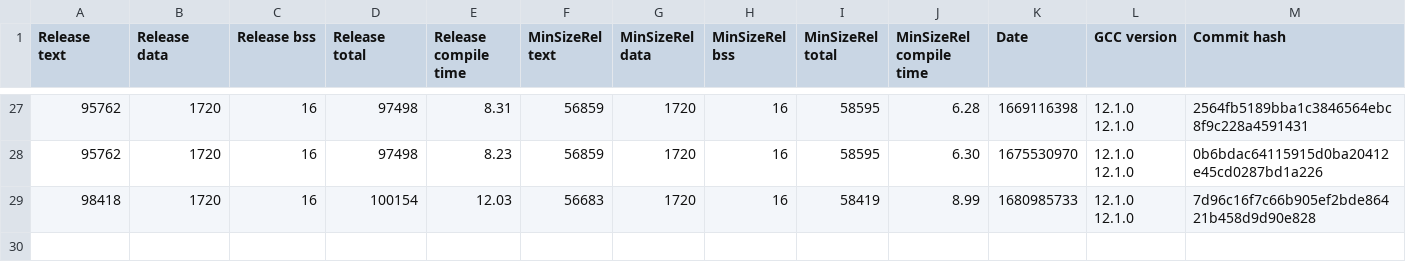
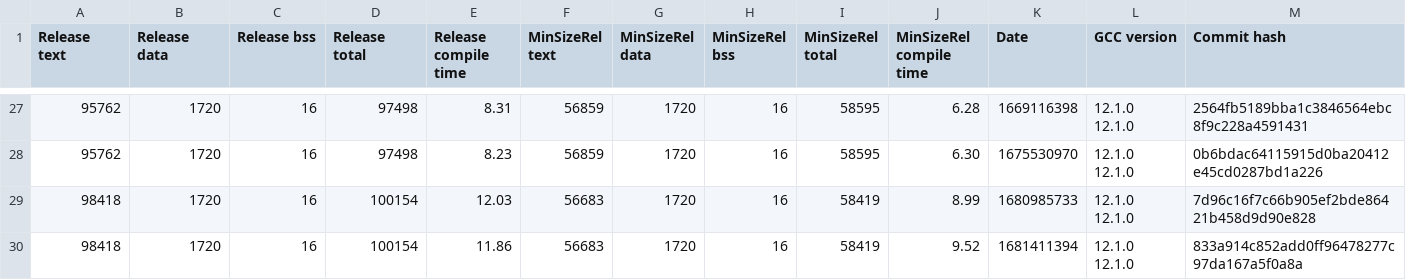
Before and after one commit to iwasz/oledgui, a CSV file: doc/benchmark.csv, drawn as a sheet; only a part is shown, gaps mark what is left out; rows hold the shown columns only; the diff names each change by its address in the sheet, - before the commit and + after, or states it on an @@ line.

```diff
--- a/doc/benchmark.csv
+++ b/doc/benchmark.csv
+row 30: 98418 | 1720 | 16 | 100154 | 11.86 | 56683 | 1720 | 16 | 58419 | 9.52 | 1681411394 | 12.1.0 12.1.0 | 833a914c852add0ff96478277c97da167a5f0a8a
```
Also changed, not shown: 3 other files.
